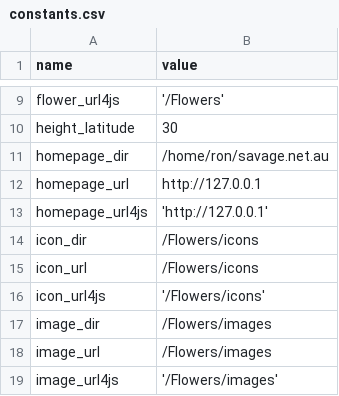
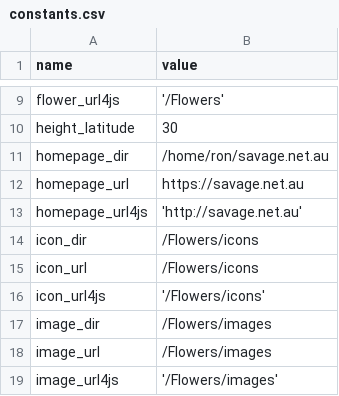
Before and after one commit to ronsavage/WWW-Garden-Design, a CSV file: data/constants.csv, drawn as a sheet; only a part is shown, gaps mark what is left out.

Commit message:
Revert domain name in constants.csv from 127.0.0.1 to savage.net.au

```diff
--- a/data/constants.csv
+++ b/data/constants.csv
@@ -11,4 +11,4 @@
 "homepage_dir","/home/ron/savage.net.au"
-"homepage_url","http://127.0.0.1"
-"homepage_url4js","'http://127.0.0.1'"
+"homepage_url","https://savage.net.au"
+"homepage_url4js","'http://savage.net.au'"
 "icon_dir","/Flowers/icons"
```
